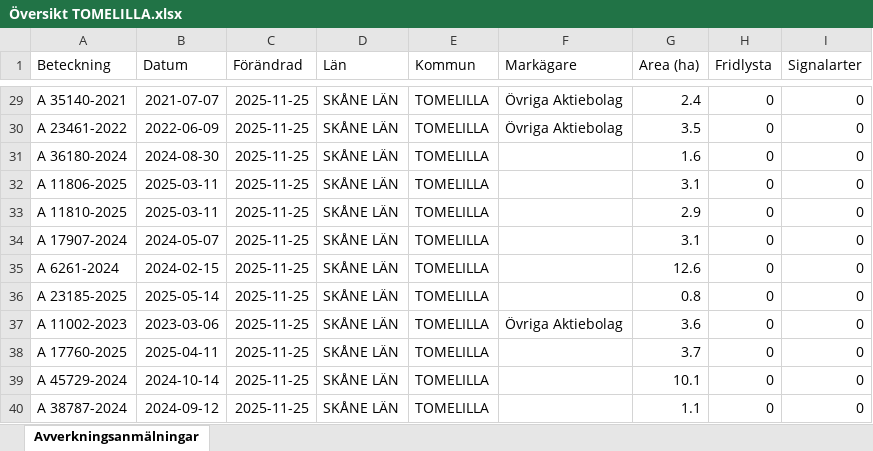
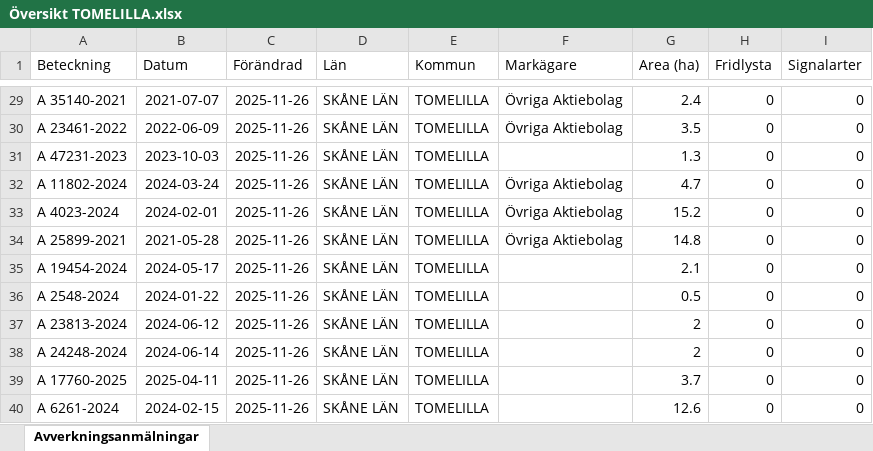
Before and after one commit to klasma/Logging_1270, an Excel workbook: Översikt TOMELILLA.xlsx, sheet Avverkningsanmälningar, drawn as a sheet; only a part is shown, gaps mark what is left out; values as stored, in another font and other column widths than the file's, no borders; the diff covers the shown part only; the diff names each change by its address in the sheet, - before the commit and + after, or states it on an @@ line.

```diff
--- a/Översikt TOMELILLA.xlsx (sheet Avverkningsanmälningar)
+++ b/Översikt TOMELILLA.xlsx (sheet Avverkningsanmälningar)
-C29:C40 (Förändrad): 2025-11-25
+C29:C40 (Förändrad): 2025-11-26
-A31 (Beteckning): A 36180-2024
+A31 (Beteckning): A 47231-2023
-B31 (Datum): 2024-08-30
+B31 (Datum): 2023-10-03
-G31 (Area (ha)): 1.6
+G31 (Area (ha)): 1.3
-A32 (Beteckning): A 11806-2025
+A32 (Beteckning): A 11802-2024
-B32 (Datum): 2025-03-11
+B32 (Datum): 2024-03-24
-F32:F34 (Markägare): (empty)
+F32:F34 (Markägare): Övriga Aktiebolag
-G32 (Area (ha)): 3.1
+G32 (Area (ha)): 4.7
-A33 (Beteckning): A 11810-2025
+A33 (Beteckning): A 4023-2024
-B33 (Datum): 2025-03-11
+B33 (Datum): 2024-02-01
-G33 (Area (ha)): 2.9
+G33 (Area (ha)): 15.2
-A34 (Beteckning): A 17907-2024
+A34 (Beteckning): A 25899-2021
-B34 (Datum): 2024-05-07
+B34 (Datum): 2021-05-28
-G34 (Area (ha)): 3.1
+G34 (Area (ha)): 14.8
-A35 (Beteckning): A 6261-2024
+A35 (Beteckning): A 19454-2024
-B35 (Datum): 2024-02-15
+B35 (Datum): 2024-05-17
-G35 (Area (ha)): 12.6
+G35 (Area (ha)): 2.1
-A36 (Beteckning): A 23185-2025
+A36 (Beteckning): A 2548-2024
-B36 (Datum): 2025-05-14
+B36 (Datum): 2024-01-22
-G36 (Area (ha)): 0.8
+G36 (Area (ha)): 0.5
-A37 (Beteckning): A 11002-2023
+A37 (Beteckning): A 23813-2024
-B37 (Datum): 2023-03-06
+B37 (Datum): 2024-06-12
-F37 (Markägare): Övriga Aktiebolag
+F37 (Markägare): (empty)
-G37 (Area (ha)): 3.6
+G37 (Area (ha)): 2
-A38 (Beteckning): A 17760-2025
+A38 (Beteckning): A 24248-2024
-B38 (Datum): 2025-04-11
+B38 (Datum): 2024-06-14
-G38 (Area (ha)): 3.7
+G38 (Area (ha)): 2
-A39 (Beteckning): A 45729-2024
+A39 (Beteckning): A 17760-2025
-B39 (Datum): 2024-10-14
+B39 (Datum): 2025-04-11
-G39 (Area (ha)): 10.1
+G39 (Area (ha)): 3.7
-A40 (Beteckning): A 38787-2024
+A40 (Beteckning): A 6261-2024
-B40 (Datum): 2024-09-12
+B40 (Datum): 2024-02-15
-G40 (Area (ha)): 1.1
+G40 (Area (ha)): 12.6
```
Also changed, not shown: 505 edited cells elsewhere in this sheet, artfynd/A 2018-2024 artfynd.xlsx, artfynd/A 26958-2025 artfynd.xlsx, 56 other files.
